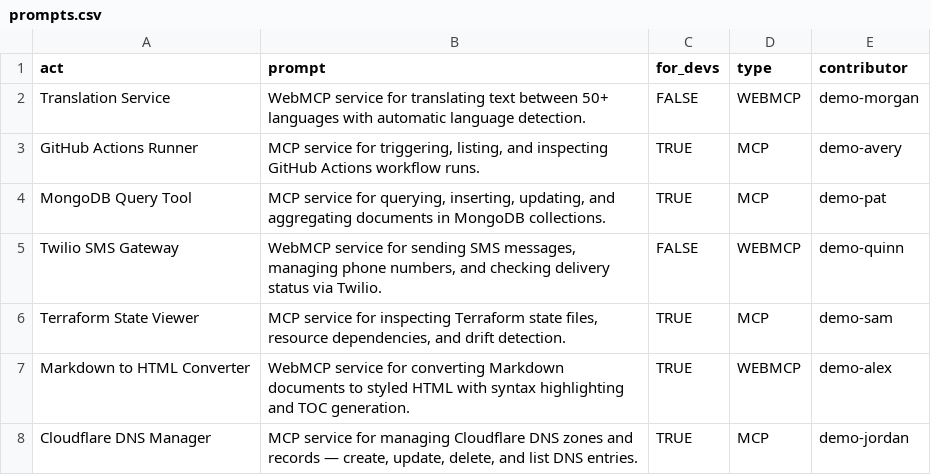
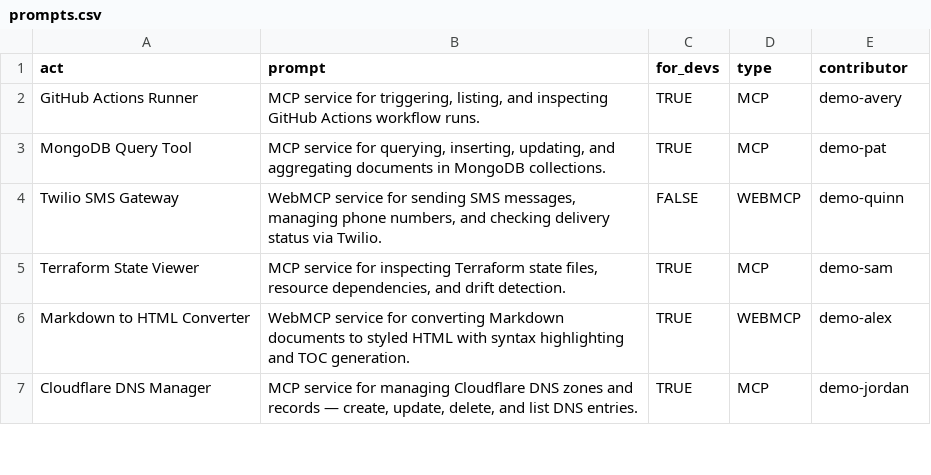
Before and after one commit to eser/webmcp.land, a CSV file: prompts.csv, drawn as a sheet; only a part is shown; the diff names each change by its address in the sheet, - before the commit and + after, or states it on an @@ line.

Commit message:
Remove prompt: Translation Service

```diff
--- a/prompts.csv
+++ b/prompts.csv
-row 2: Translation Service | WebMCP service for translating text between 50+ languages with automatic language detection. | FALSE | WEBMCP | demo-morgan
```
